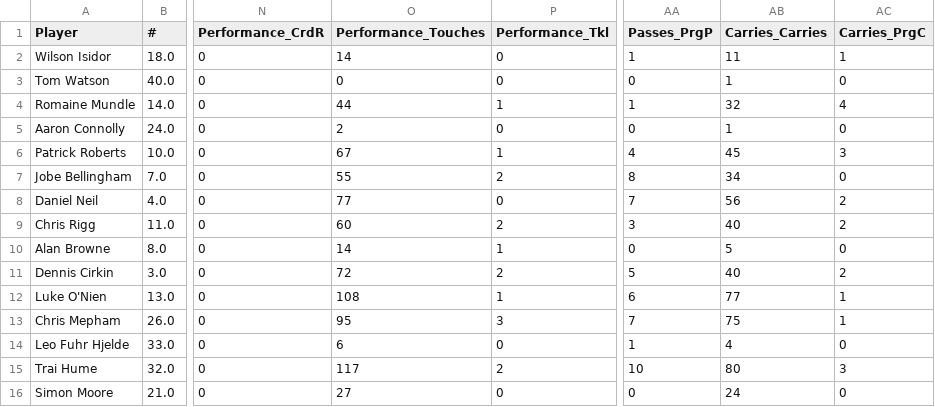
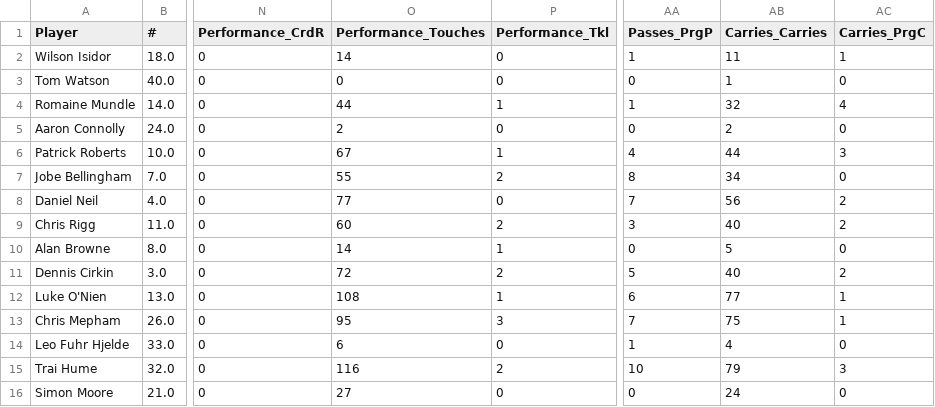
Before and after one commit to om-894/Footaball_Predictor, a CSV file: data/data_raw/sunderland_md12_player_stats.csv, drawn as a sheet; only a part is shown, gaps mark what is left out; the diff names each change by its address in the sheet, - before the commit and + after, or states it on an @@ line.

Commit message:
added data for md17

```diff
--- a/data/data_raw/sunderland_md12_player_stats.csv
+++ b/data/data_raw/sunderland_md12_player_stats.csv
-AB5 (Carries_Carries): 1
+AB5 (Carries_Carries): 2
-AB6 (Carries_Carries): 45
+AB6 (Carries_Carries): 44
-O15 (Performance_Touches): 117
+O15 (Performance_Touches): 116
-AB15 (Carries_Carries): 80
+AB15 (Carries_Carries): 79
```
Also changed, not shown: 2 other files.
